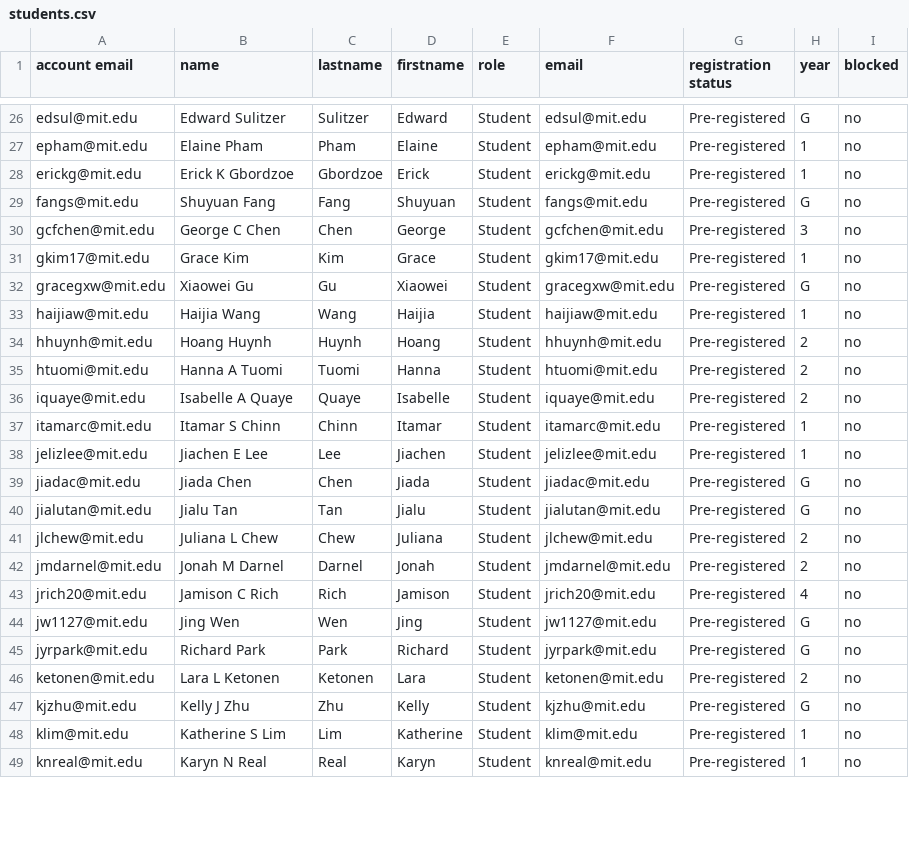
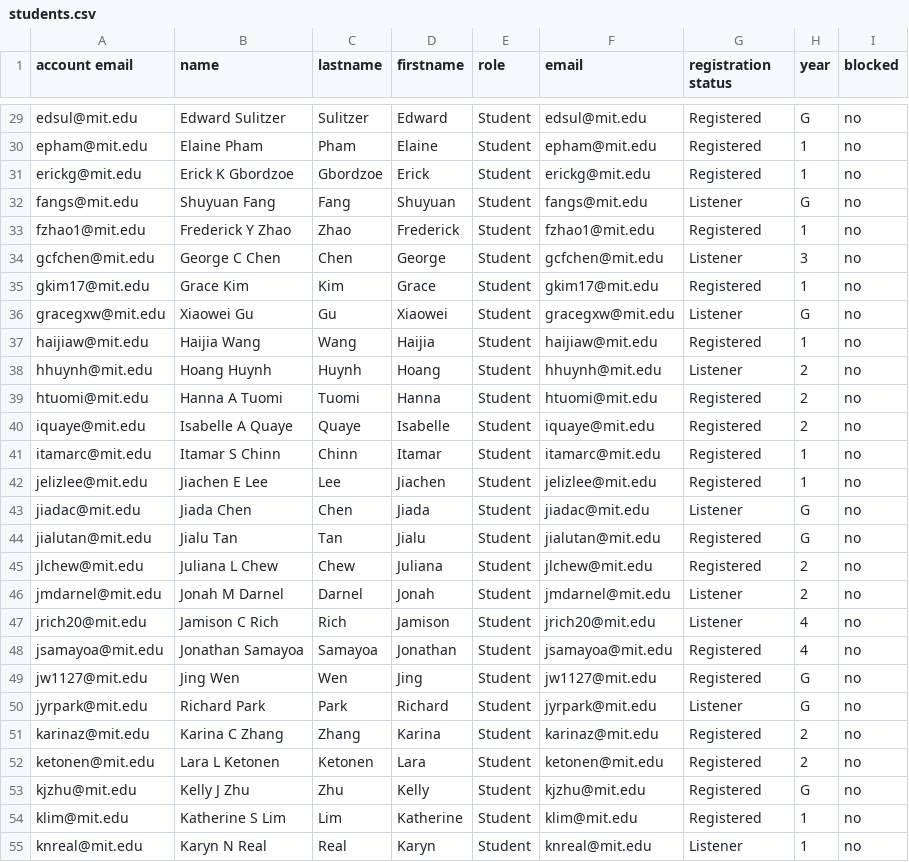
Before and after one commit to itf/6s092, a CSV file: courses/IAP20/__USERS__/students.csv, drawn as a sheet; only a part is shown, gaps mark what is left out; addresses are those after the commit; the diff covers the shown part only; the diff names each change by its address in the sheet, - before the commit and + after, or states it on an @@ line.

Commit message:
new students

```diff
--- a/courses/IAP20/__USERS__/students.csv
+++ b/courses/IAP20/__USERS__/students.csv
-G29:G31 (registration status): Pre-registered
+G29:G31 (registration status): Registered
-G32 (registration status): Pre-registered
+G32 (registration status): Listener
+row 33: fzhao1@mit.edu | Frederick Y Zhao | Zhao | Frederick | Student | fzhao1@mit.edu | Registered | 1 | no
-G34 (registration status): Pre-registered
+G34 (registration status): Listener
-G35 (registration status): Pre-registered
+G35 (registration status): Registered
-G36 (registration status): Pre-registered
+G36 (registration status): Listener
-G37 (registration status): Pre-registered
+G37 (registration status): Registered
-G38 (registration status): Pre-registered
+G38 (registration status): Listener
-G39:G42 (registration status): Pre-registered
+G39:G42 (registration status): Registered
-G43 (registration status): Pre-registered
+G43 (registration status): Listener
-G44:G45 (registration status): Pre-registered
+G44:G45 (registration status): Registered
-G46:G47 (registration status): Pre-registered
+G46:G47 (registration status): Listener
+row 48: jsamayoa@mit.edu | Jonathan Samayoa | Samayoa | Jonathan | Student | jsamayoa@mit.edu | Registered | 4 | no
-G49 (registration status): Pre-registered
+G49 (registration status): Registered
-G50 (registration status): Pre-registered
+G50 (registration status): Listener
+row 51: karinaz@mit.edu | Karina C Zhang | Zhang | Karina | Student | karinaz@mit.edu | Registered | 2 | no
-G52:G54 (registration status): Pre-registered
+G52:G54 (registration status): Registered
-G55 (registration status): Pre-registered
+G55 (registration status): Listener
```
Also changed, not shown: 6 added rows, 2 removed rows and 66 edited cells elsewhere in this file, 9 other files.
